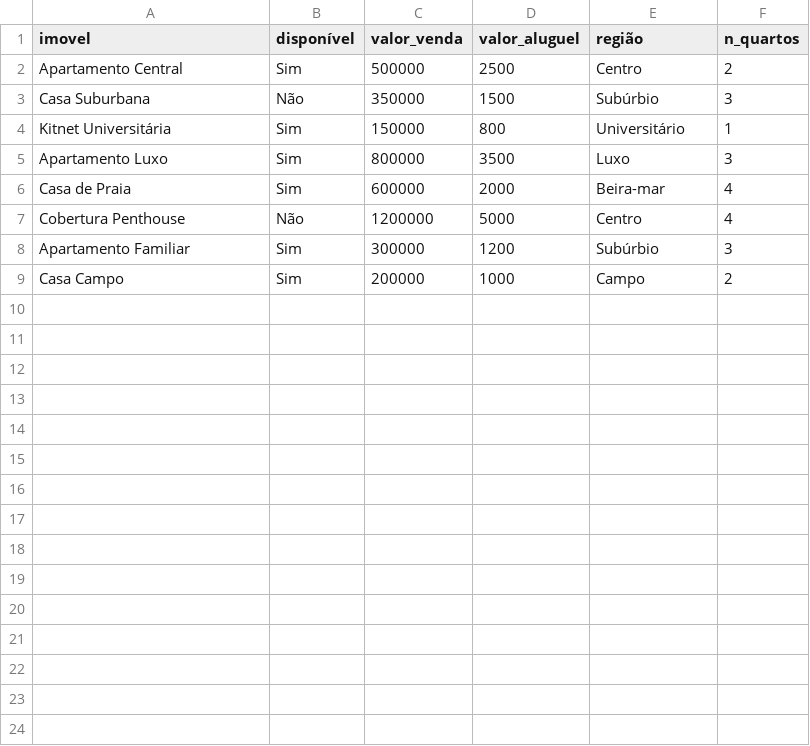
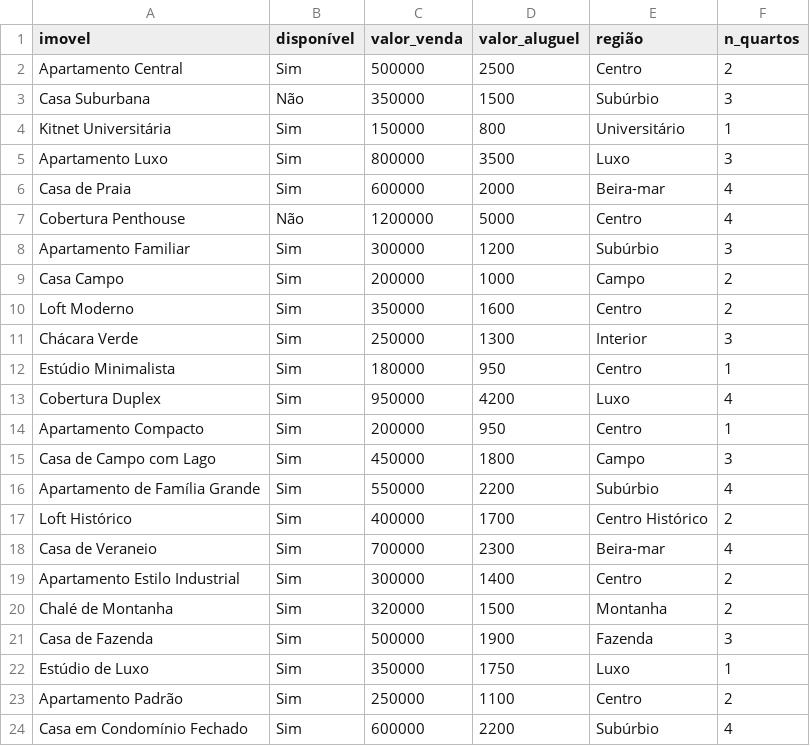
Before and after one commit to PauloDoMonte/python-with-n8n, a CSV file: data.csv, drawn as a sheet; the diff names each change by its address in the sheet, - before the commit and + after, or states it on an @@ line.

```diff
--- a/data.csv
+++ b/data.csv
+row 10: Loft Moderno | Sim | 350000 | 1600 | Centro | 2
+row 11: Chácara Verde | Sim | 250000 | 1300 | Interior | 3
+row 12: Estúdio Minimalista | Sim | 180000 | 950 | Centro | 1
+row 13: Cobertura Duplex | Sim | 950000 | 4200 | Luxo | 4
+row 14: Apartamento Compacto | Sim | 200000 | 950 | Centro | 1
+row 15: Casa de Campo com Lago | Sim | 450000 | 1800 | Campo | 3
+row 16: Apartamento de Família Grande | Sim | 550000 | 2200 | Subúrbio | 4
+row 17: Loft Histórico | Sim | 400000 | 1700 | Centro Histórico | 2
+row 18: Casa de Veraneio | Sim | 700000 | 2300 | Beira-mar | 4
+row 19: Apartamento Estilo Industrial | Sim | 300000 | 1400 | Centro | 2
+row 20: Chalé de Montanha | Sim | 320000 | 1500 | Montanha | 2
+row 21: Casa de Fazenda | Sim | 500000 | 1900 | Fazenda | 3
+row 22: Estúdio de Luxo | Sim | 350000 | 1750 | Luxo | 1
+row 23: Apartamento Padrão | Sim | 250000 | 1100 | Centro | 2
+row 24: Casa em Condomínio Fechado | Sim | 600000 | 2200 | Subúrbio | 4
```
Also changed, not shown: 1 other file.
